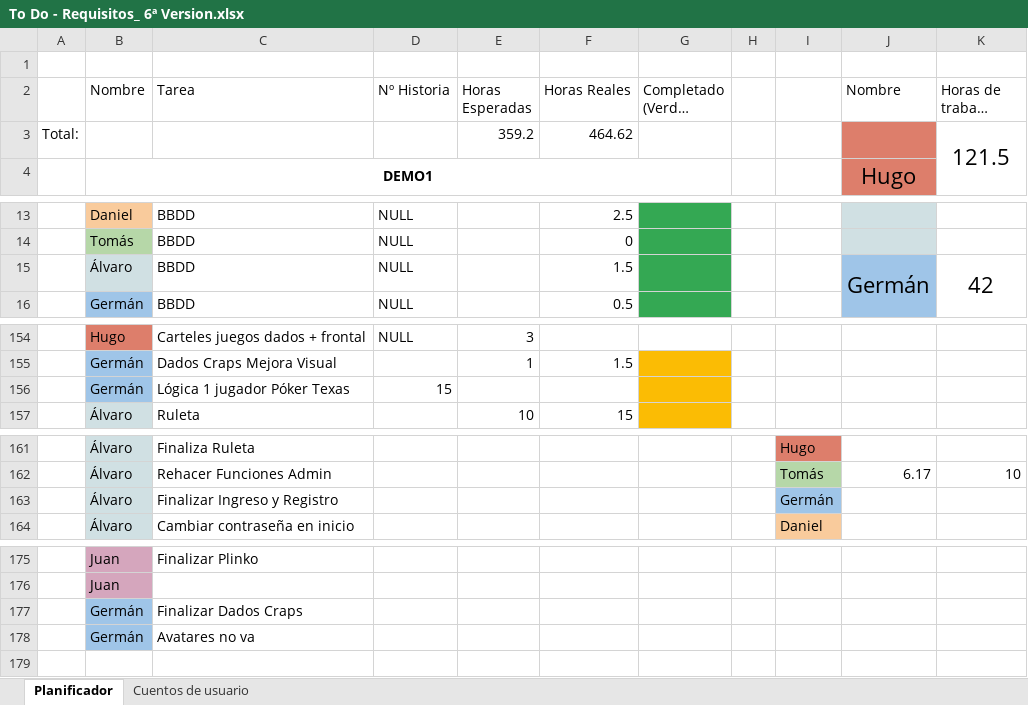
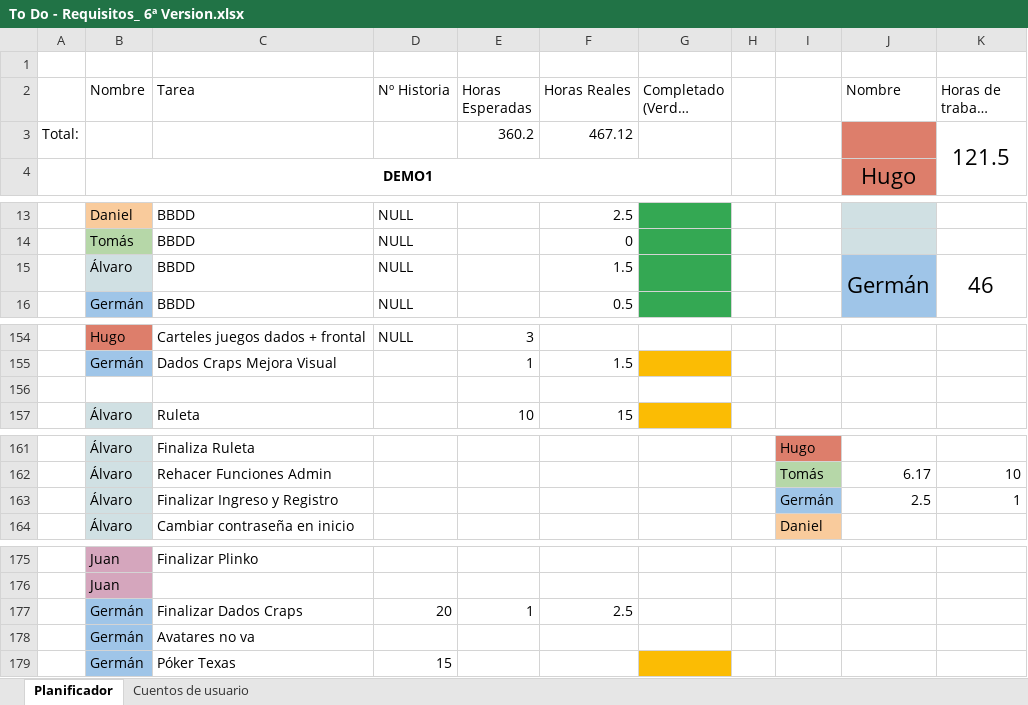
Before and after one commit to DonJuanFederico/Konguitos_Casino, an Excel workbook: Documentación/To Do - Requisitos_ 6ª Version.xlsx, sheet Planificador, drawn as a sheet; only a part is shown, gaps mark what is left out; long unchanged cells end in …; values as stored, in another font and other column widths than the file's, no borders; charts and pictures not drawn; removed rows and columns are numbered as before the commit, all else as after; the diff covers the shown part only; the diff names each change by its address in the sheet, - before the commit and + after, or states it on an @@ line.

Commit message:
Recoloqué mis cosas del Excel

```diff
--- a/Documentación/To Do - Requisitos_ 6ª Version.xlsx (sheet Planificador)
+++ b/Documentación/To Do - Requisitos_ 6ª Version.xlsx (sheet Planificador)
-E3 (Horas Esperadas): 359.2
+E3 (Horas Esperadas): 360.2
-F3 (Horas Reales): 464.62
+F3 (Horas Reales): 467.12
-K15 (Horas de trabajo Real): 42
+K15 (Horas de trabajo Real): 46
-row 156:  | Germán | Lógica 1 jugador Póker Texas | 15
+row 156: (empty)
-B156 fill: #9FC5E8
+B156 fill: none
-G156 fill: #FBBC04
+G156 fill: none
-J163 (Nombre): (empty)
+J163 (Nombre): 2.5
-K163 (Horas de trabajo Real): (empty)
+K163 (Horas de trabajo Real): 1
-row 177:  | Germán | Finalizar Dados Craps
+row 177:  | Germán | Finalizar Dados Craps | 20 | 1 | 2.5
+row 179:  | Germán | Póker Texas | 15
```
Also changed, not shown: 1 edited cell elsewhere in this sheet, charts or pictures.
